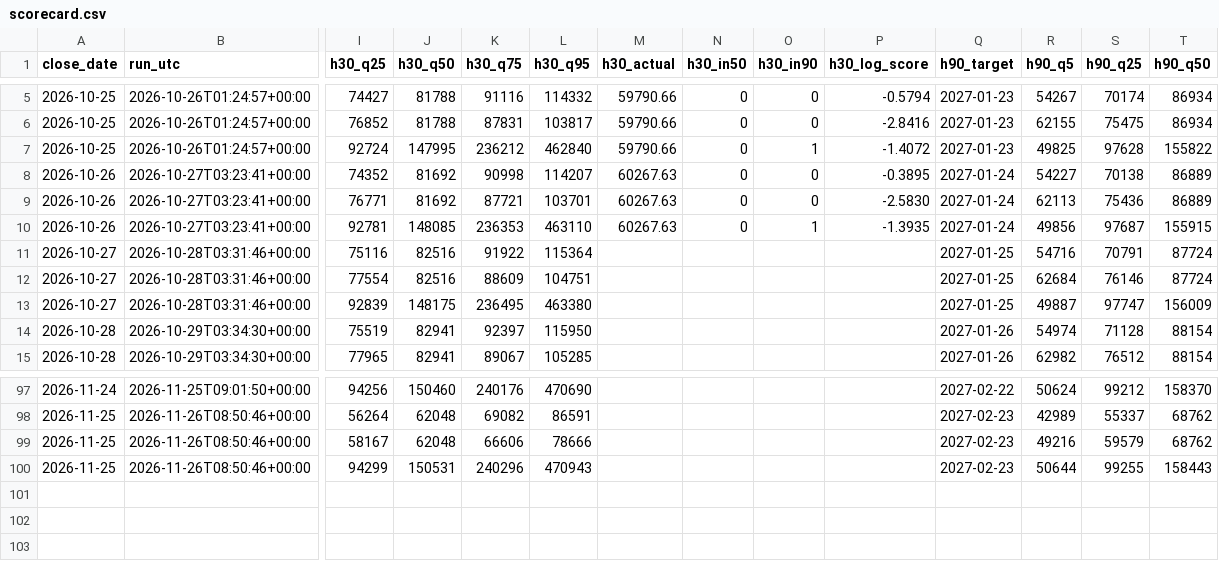
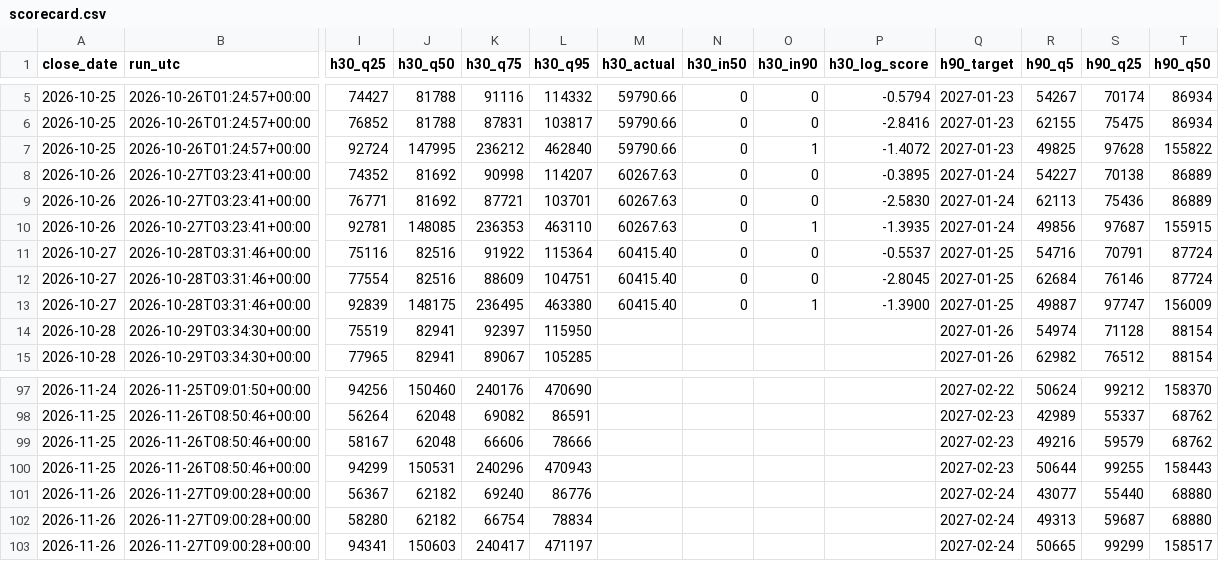
Before and after one commit to Euthymia686/my-btc-cycle-model, a CSV file: data/scorecard.csv, drawn as a sheet; only a part is shown, gaps mark what is left out; rows hold the shown columns only; the diff names each change by its address in the sheet, - before the commit and + after, or states it on an @@ line.

```diff
--- a/data/scorecard.csv
+++ b/data/scorecard.csv
-M11:M13 (h30_actual): (empty)
+M11:M13 (h30_actual): 60415.40
-N11:N13 (h30_in50): (empty)
+N11:N13 (h30_in50): 0
-O11:O12 (h30_in90): (empty)
+O11:O12 (h30_in90): 0
-P11 (h30_log_score): (empty)
+P11 (h30_log_score): -0.5537
-P12 (h30_log_score): (empty)
+P12 (h30_log_score): -2.8045
-O13 (h30_in90): (empty)
+O13 (h30_in90): 1
-P13 (h30_log_score): (empty)
+P13 (h30_log_score): -1.3900
+row 101: 2026-11-26 | 2026-11-27T09:00:28+00:00 | 56367 | 62182 | 69240 | 86776 |  |  |  |  | 2027-02-24 | 43077 | 55440 | 68880
+row 102: 2026-11-26 | 2026-11-27T09:00:28+00:00 | 58280 | 62182 | 66754 | 78834 |  |  |  |  | 2027-02-24 | 49313 | 59687 | 68880
+row 103: 2026-11-26 | 2026-11-27T09:00:28+00:00 | 94341 | 150603 | 240417 | 471197 |  |  |  |  | 2027-02-24 | 50665 | 99299 | 158517
```
Also changed, not shown: data/band_price_revisions.csv, data/candidates/shadow_log.csv, 40 other files.
